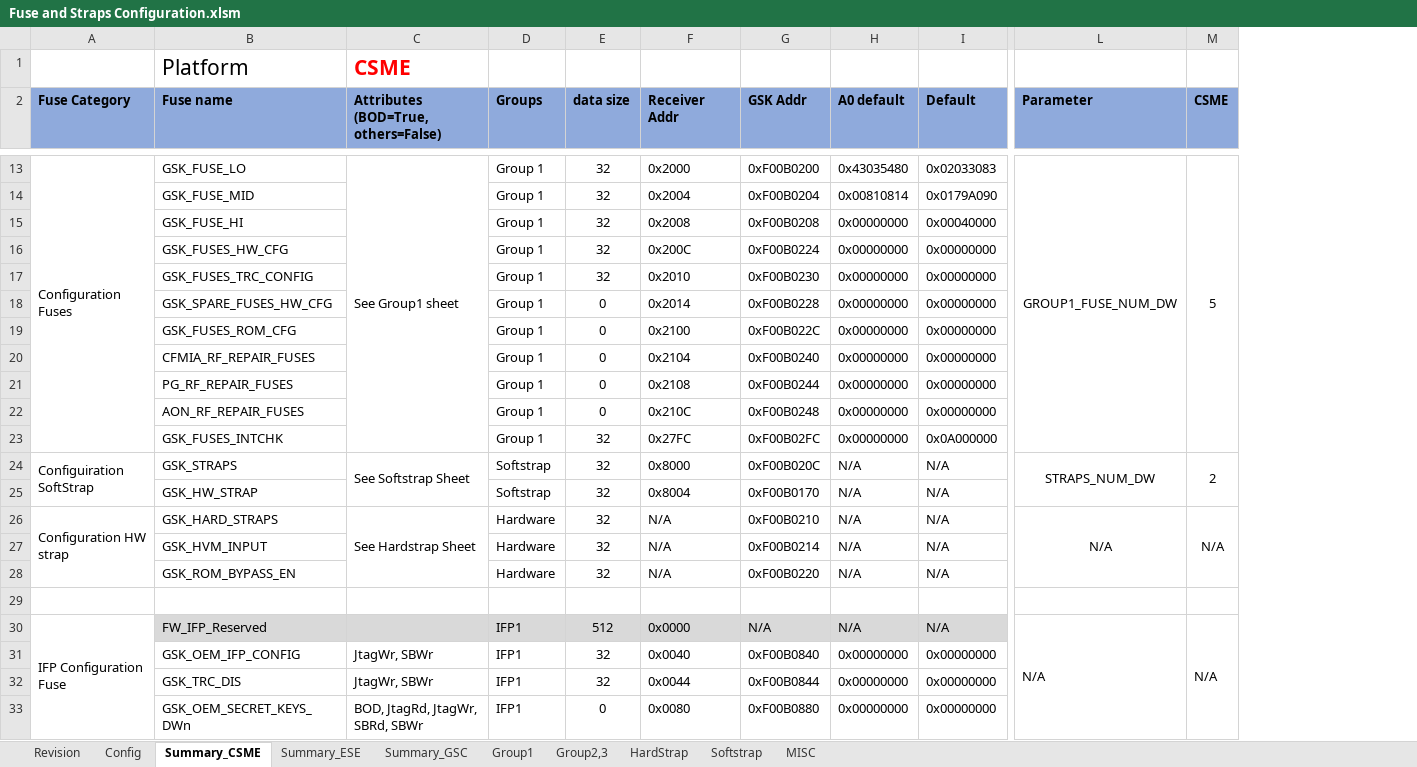
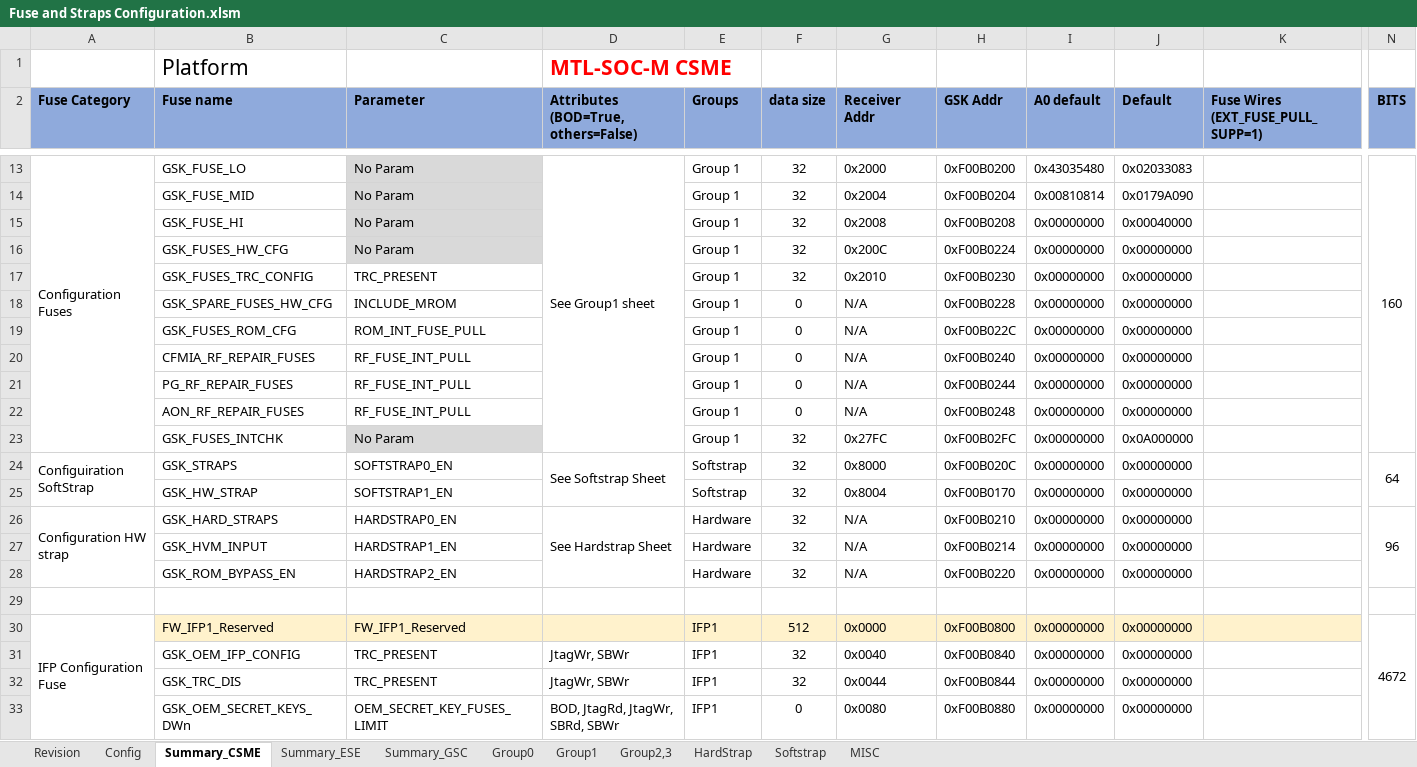
Before and after one commit to jasonx-tsao/exp_vtb, an Excel workbook: ArchSpecs/Working/Fuse and Straps Configuration.xlsm, sheet Summary_CSME, drawn as a sheet; only a part is shown, gaps mark what is left out; values as stored, in another font and other column widths than the file's, no borders; conditional formats not drawn; removed rows and columns are numbered as before the commit, all else as after; the diff covers the shown part only; the diff names each change by its address in the sheet, - before the commit and + after, or states it on an @@ line.

Commit message:
includes feedback.
[git-p4: depot-paths = "//depot/projects/coe/CSME/": change = 783665]

```diff
--- a/ArchSpecs/Working/Fuse and Straps Configuration.xlsm (sheet Summary_CSME)
+++ b/ArchSpecs/Working/Fuse and Straps Configuration.xlsm (sheet Summary_CSME)
+sheet tab: Group0
+column C (Parameter), rows 13-33: No Param | No Param | No Param | No Param | TRC_PRESENT | INCLUDE_MROM | ROM_INT_FUSE_PULL | RF_FUSE_INT_PULL | RF_FUSE_INT_PULL | RF_FUSE_INT_PULL | No Param | SOFTSTRAP0_EN | SOFTSTRAP1_EN | HARDSTRAP0_EN | HARDSTRAP1_EN | HARDSTRAP2_EN |  | FW_IFP1_Reserved | TRC_PRESENT | TRC_PRESENT | OEM_SECRET_KEY_FUSES_LIMIT
+column K, row 2: Fuse Wires (EXT_FUSE_PULL_SUPP=1)
-column L (Parameter), rows 13-30: GROUP1_FUSE_NUM_DW |  |  |  |  |  |  |  |  |  |  | STRAPS_NUM_DW |  | N/A |  |  |  | N/A
-column M (CSME), rows 13-30: 5 |  |  |  |  |  |  |  |  |  |  | 2 |  | N/A |  |  |  | N/A
+column N (BITS), rows 13-30: 160 |  |  |  |  |  |  |  |  |  |  | 64 |  | 96 |  |  |  | 4672
-D1: CSME
+D1: MTL-SOC-M CSME
-G18 (Receiver Addr): 0x2014
+G18 (Receiver Addr): N/A
-G19 (Receiver Addr): 0x2100
+G19 (Receiver Addr): N/A
-G20 (Receiver Addr): 0x2104
+G20 (Receiver Addr): N/A
-G21 (Receiver Addr): 0x2108
+G21 (Receiver Addr): N/A
-G22 (Receiver Addr): 0x210C
+G22 (Receiver Addr): N/A
-I24:I28 (A0 default): N/A
+I24:I28 (A0 default): 0x00000000
-J24:J28 (Default): N/A
+J24:J28 (Default): 0x00000000
-B30 (Fuse name): FW_IFP_Reserved
+B30 (Fuse name): FW_IFP1_Reserved
-B30 fill: #D9D9D9
+B30 fill: #FFF2CC
-D30:J30 fill: #D9D9D9
+D30:J30 fill: #FFF2CC
-H30 (GSK Addr): N/A
+H30 (GSK Addr): 0xF00B0800
-I30 (A0 default): N/A
+I30 (A0 default): 0x00000000
-J30 (Default): N/A
+J30 (Default): 0x00000000
```
Also changed, not shown: 5 added rows, 8 removed rows, 23 edited cells and cell formats elsewhere in this sheet, sheet Summary_GSC, sheet Config, sheet Summary_ESE, sheet Softstrap, sheet Group1, sheet HardStrap, 3 more sheets, formulas that keep their value.
